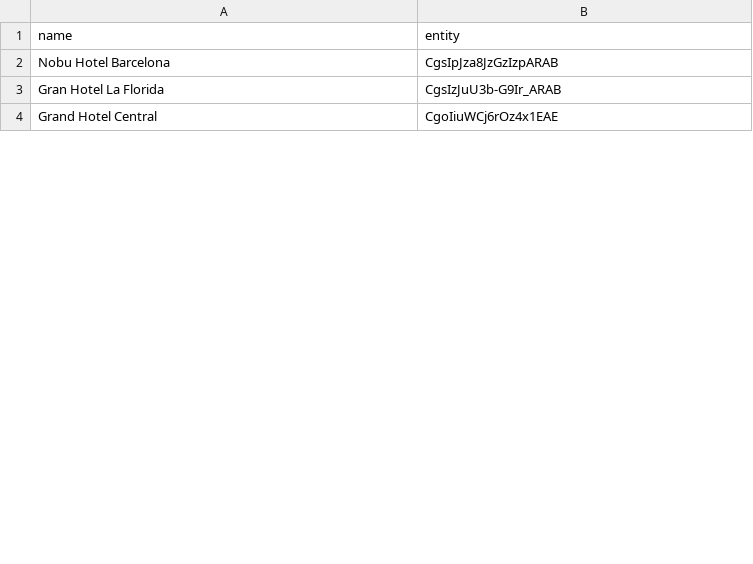
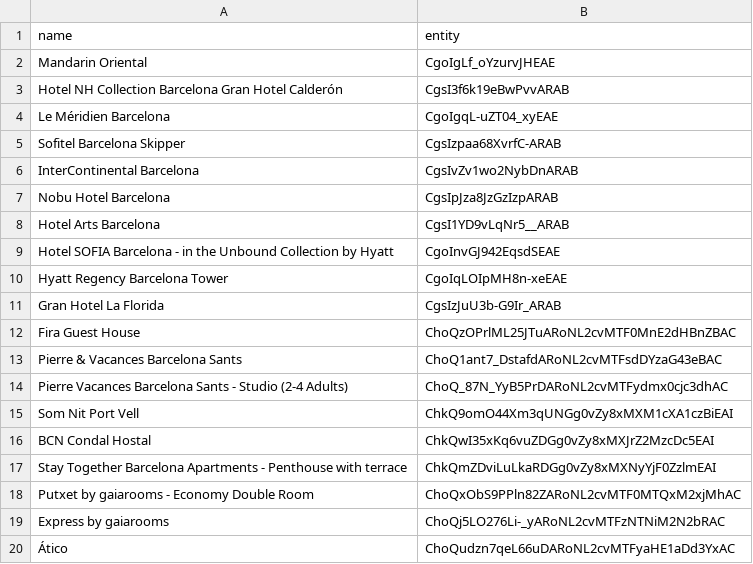
Before and after one commit to aliburakcan1/hotel_scraper, a CSV file: entities/barcelona_5.csv, drawn as a sheet; only a part is shown; the shorter side is filled out with more unchanged rows; the diff covers the shown part only.

```diff
--- a/entities/barcelona_5.csv
+++ b/entities/barcelona_5.csv
@@ -1,3 +1,20 @@
 name,entity
+Mandarin Oriental,CgoIgLf_oYzurvJHEAE
+Hotel NH Collection Barcelona Gran Hotel Calderón,CgsI3f6k19eBwPvvARAB
+Le Méridien Barcelona,CgoIgqL-uZT04_xyEAE
+Sofitel Barcelona Skipper,CgsIzpaa68XvrfC-ARAB
+InterContinental Barcelona,CgsIvZv1wo2NybDnARAB
 Nobu Hotel Barcelona,CgsIpJza8JzGzIzpARAB
+Hotel Arts Barcelona,CgsI1YD9vLqNr5__ARAB
+Hotel SOFIA Barcelona - in the Unbound Collection by Hyatt,CgoInvGJ942EqsdSEAE
+Hyatt Regency Barcelona Tower,CgoIqLOIpMH8n-xeEAE
 Gran Hotel La Florida,CgsIzJuU3b-G9Ir_ARAB
+Fira Guest House,ChoQzOPrlML25JTuARoNL2cvMTF0MnE2dHBnZBAC
+Pierre & Vacances Barcelona Sants,ChoQ1ant7_DstafdARoNL2cvMTFsdDYzaG43eBAC
+Pierre  Vacances Barcelona Sants - Studio (2-4 Adults),ChoQ_87N_YyB5PrDARoNL2cvMTFydmx0cjc3dhAC
+Som Nit Port Vell,ChkQ9omO44Xm3qUNGg0vZy8xMXM1cXA1czBiEAI
+BCN Condal Hostal,ChkQwI35xKq6vuZDGg0vZy8xMXJrZ2MzcDc5EAI
+Stay Together Barcelona Apartments - Penthouse with terrace,ChkQmZDviLuLkaRDGg0vZy8xMXNyYjF0ZzlmEAI
+Putxet by gaiarooms - Economy Double Room,ChoQxObS9PPln82ZARoNL2cvMTF0MTQxM2xjMhAC
+Express by gaiarooms,ChoQj5LO276Li-_yARoNL2cvMTFzNTNiM2N2bRAC
+Ático,ChoQudzn7qeL66uDARoNL2cvMTFyaHE1aDd3YxAC
```
Also changed, not shown: 58 added rows and 28 moved rows elsewhere in this file, entities/barcelona_4.csv, outputs/GtHotelReviewSummary.csv, 25 other files.
